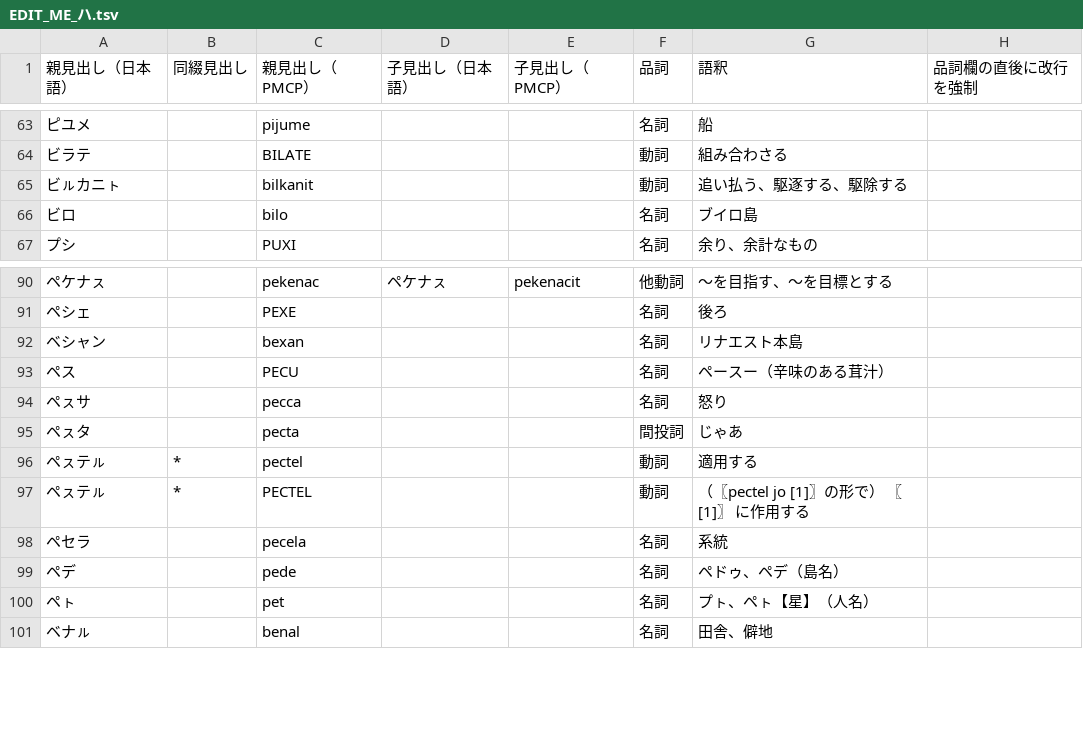
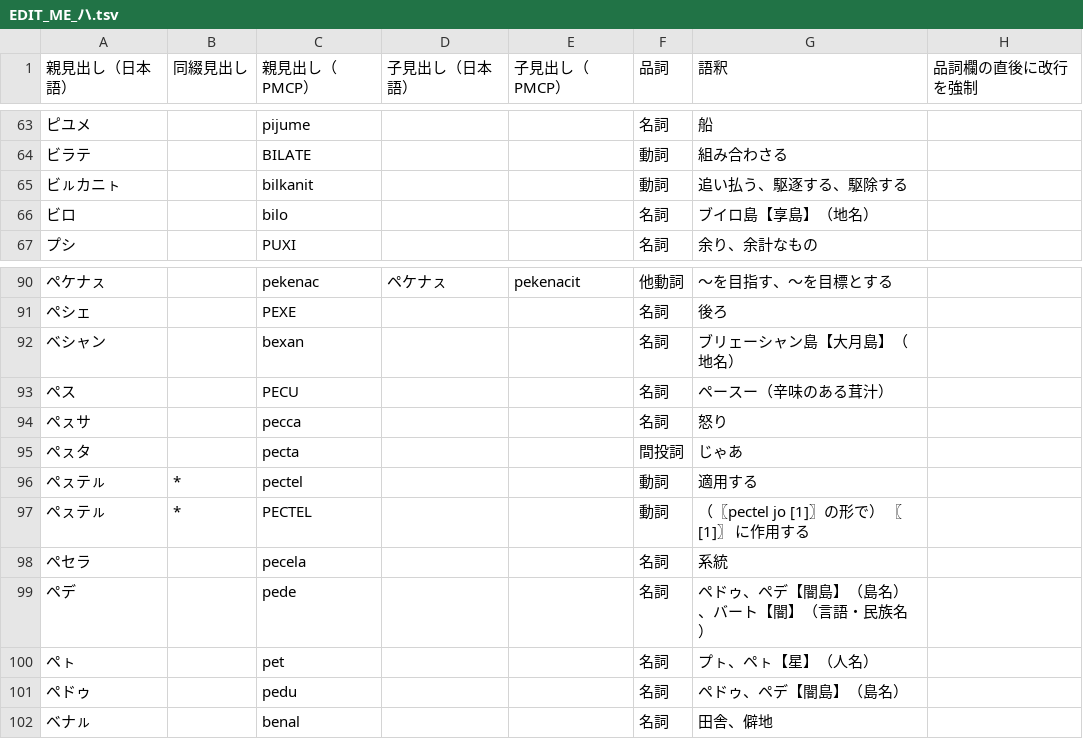
Before and after one commit to sozysozbot/pmcp_50on, a TSV file: dictionary/EDIT_ME_ハ.tsv, drawn as a sheet; only a part is shown, gaps mark what is left out.

```diff
--- a/dictionary/EDIT_ME_ハ.tsv
+++ b/dictionary/EDIT_ME_ハ.tsv
@@ -65,3 +65,3 @@
 ビㇽカニㇳ		bilkanit			動詞	追い払う、駆逐する、駆除する	
-ビロ		bilo			名詞	ブイロ島	
+ビロ		bilo			名詞	ブイロ島【享島】（地名）	
 プシ		PUXI			名詞	余り、余計なもの	
@@ -91,3 +91,3 @@
 ペシェ		PEXE			名詞	後ろ	
-ベシャン		bexan			名詞	リナエスト本島	
+ベシャン		bexan			名詞	ブリェーシャン島【大月島】（地名）	
 ペス		PECU			名詞	ペースー（辛味のある茸汁）	
@@ -98,4 +98,5 @@
 ペセラ		pecela			名詞	系統	
-ペデ		pede			名詞	ペドゥ、ペデ（島名）	
+ペデ		pede			名詞	ペドゥ、ペデ【闇島】（島名）、バート【闇】（言語・民族名）	
 ペㇳ		pet			名詞	プㇳ、ペㇳ【星】（人名）
+ペドゥ		pedu			名詞	ペドゥ、ペデ【闇島】（島名）	
 ベナㇽ		benal			名詞	田舎、僻地	
```
Also changed, not shown: dictionary/EDIT_ME_カ.tsv, dictionary/EDIT_ME_サ.tsv, 19 other files.
